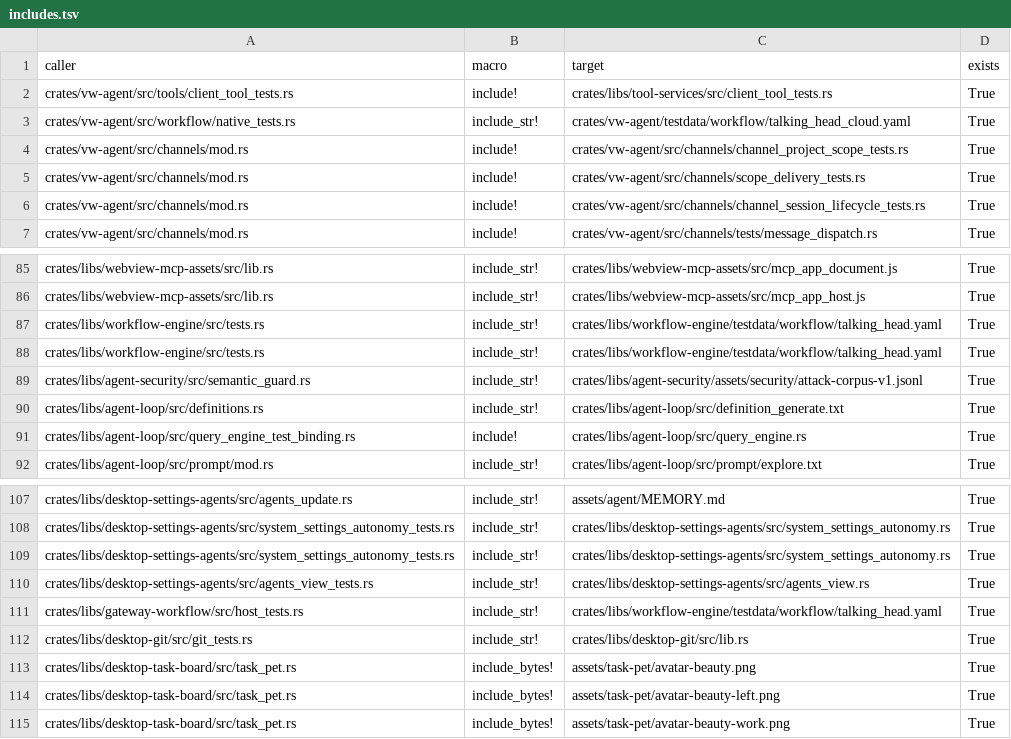
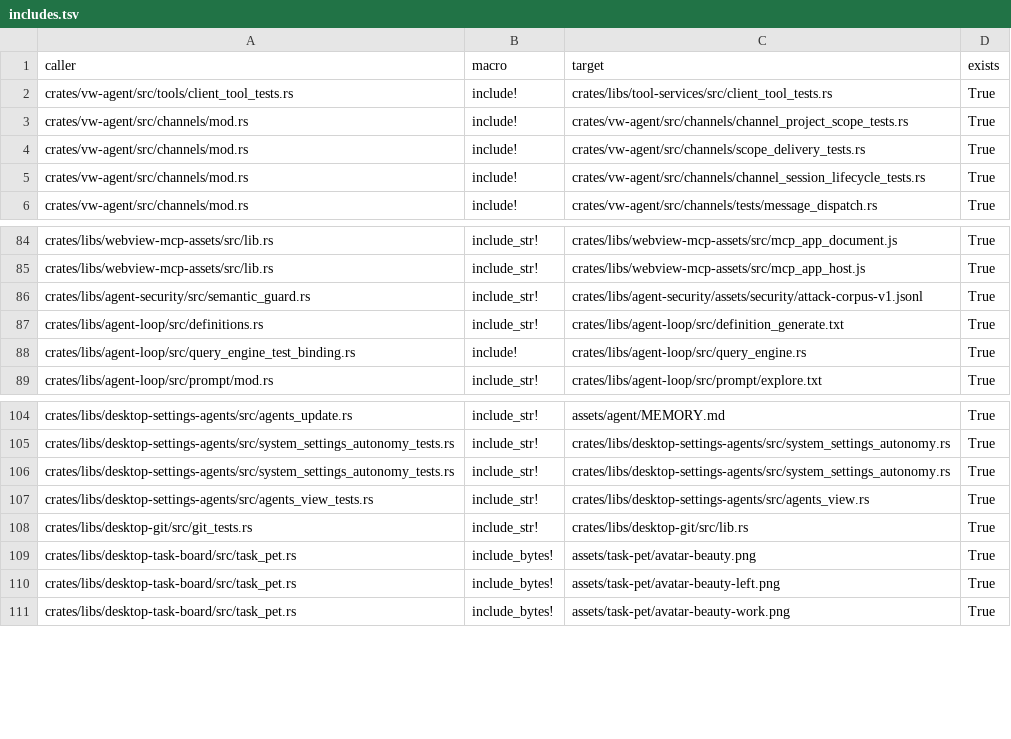
Before and after one commit to hunzhiwange/shiju, a TSV file: docs/audits/agent-ownership-319/includes.tsv, drawn as a sheet; only a part is shown, gaps mark what is left out.

Commit message:
test(workflow): 移除口播样例并保留网关鉴权覆盖

```diff
--- a/docs/audits/agent-ownership-319/includes.tsv
+++ b/docs/audits/agent-ownership-319/includes.tsv
@@ -2,3 +2,2 @@ caller	macro	target	exists
 crates/vw-agent/src/tools/client_tool_tests.rs	include!	crates/libs/tool-services/src/client_tool_tests.rs	True
-crates/vw-agent/src/workflow/native_tests.rs	include_str!	crates/vw-agent/testdata/workflow/talking_head_cloud.yaml	True
 crates/vw-agent/src/channels/mod.rs	include!	crates/vw-agent/src/channels/channel_project_scope_tests.rs	True
@@ -86,4 +85,2 @@ crates/libs/webview-mcp-assets/src/lib.rs	include_str!	crates/libs/webview-mcp-a
 crates/libs/webview-mcp-assets/src/lib.rs	include_str!	crates/libs/webview-mcp-assets/src/mcp_app_host.js	True
-crates/libs/workflow-engine/src/tests.rs	include_str!	crates/libs/workflow-engine/testdata/workflow/talking_head.yaml	True
-crates/libs/workflow-engine/src/tests.rs	include_str!	crates/libs/workflow-engine/testdata/workflow/talking_head.yaml	True
 crates/libs/agent-security/src/semantic_guard.rs	include_str!	crates/libs/agent-security/assets/security/attack-corpus-v1.jsonl	True
@@ -110,3 +107,2 @@ crates/libs/desktop-settings-agents/src/system_settings_autonomy_tests.rs	includ
 crates/libs/desktop-settings-agents/src/agents_view_tests.rs	include_str!	crates/libs/desktop-settings-agents/src/agents_view.rs	True
-crates/libs/gateway-workflow/src/host_tests.rs	include_str!	crates/libs/workflow-engine/testdata/workflow/talking_head.yaml	True
 crates/libs/desktop-git/src/git_tests.rs	include_str!	crates/libs/desktop-git/src/lib.rs	True
```
Also changed, not shown: 6 other files.
